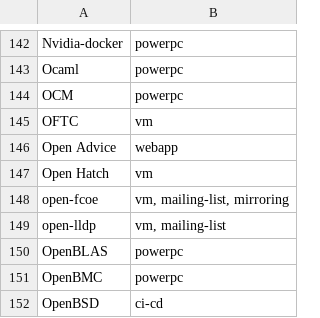
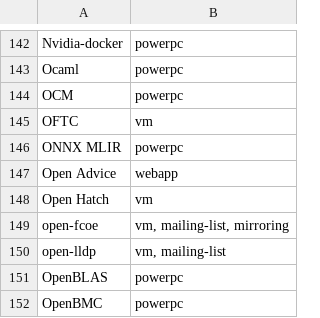
Before and after one commit to osuosl/osuosl-pelican, a CSV file: content/services/hosting/projects.csv, drawn as a sheet; only a part is shown, gaps mark what is left out; the shorter side is filled out with more unchanged rows; the diff names each change by its address in the sheet, - before the commit and + after, or states it on an @@ line.

Commit message:
Add ONNX MLIR to Hosted Projects page

```diff
--- a/content/services/hosting/projects.csv
+++ b/content/services/hosting/projects.csv
+row 146: ONNX MLIR | powerpc
```
